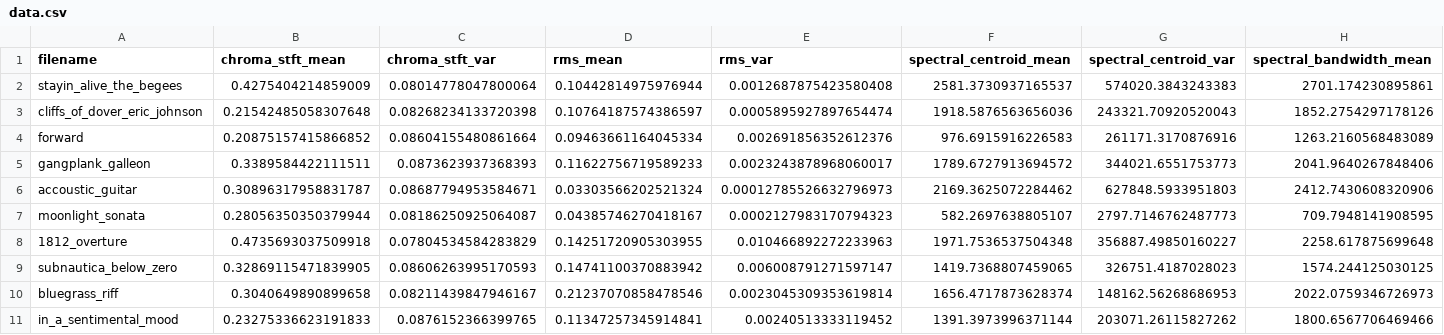
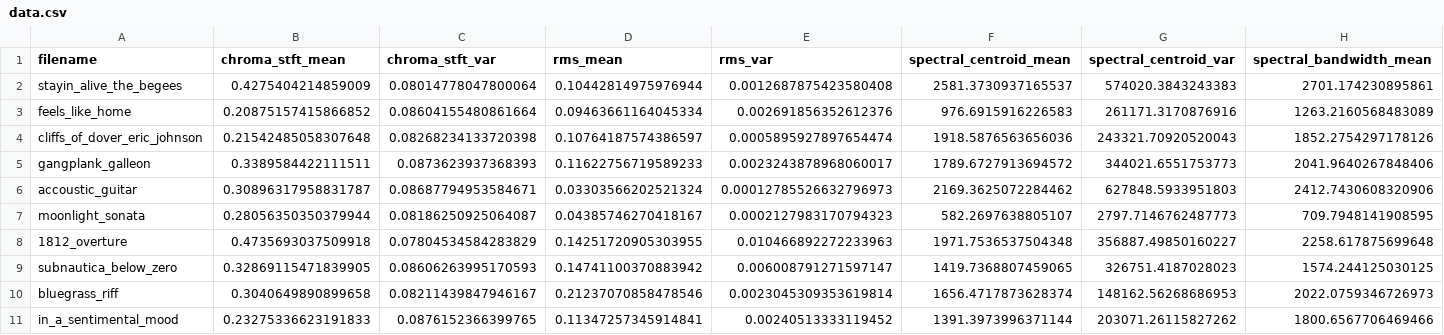
Before and after one commit to aith/NN_music_genre_identification, a CSV file: data.csv, drawn as a sheet; only a part is shown; removed rows and columns are numbered as before the commit, all else as after; rows hold the shown columns only; the diff names each change by its address in the sheet, - before the commit and + after, or states it on an @@ line.

```diff
--- a/data.csv
+++ b/data.csv
+row 3: feels_like_home | 0.20875157415866852 | 0.08604155480861664 | 0.09463661164045334 | 0.002691856352612376 | 976.6915916226583 | 261171.3170876916 | 1263.2160568483089
-row 4: forward | 0.20875157415866852 | 0.08604155480861664 | 0.09463661164045334 | 0.002691856352612376 | 976.6915916226583 | 261171.3170876916 | 1263.2160568483089
```
Also changed, not shown: 2 other files.
